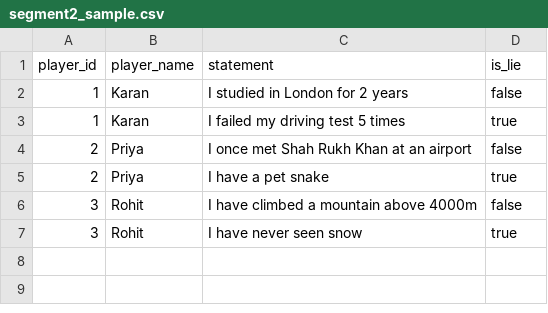
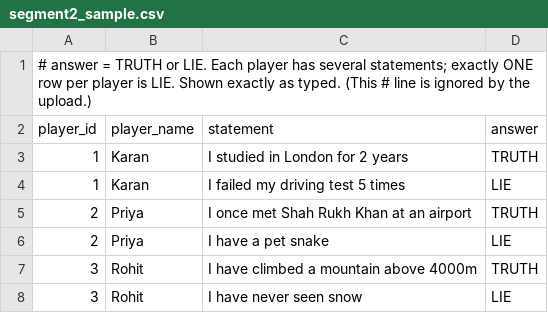
Before and after one commit to rajatbhand/lie-hard, a CSV file: public/segment2_sample.csv, drawn as a sheet.

Commit message:
Backup: CSV answer format (match live) + voter-PII rules + deleteUserData + cross-platform clean
- CSV column is_lie -> answer (TRUTH/LIE, shown as-typed; legacy is_lie still accepted); # instruction line; updated samples
- keeps the app pure-Firestore (no server dependency)

```diff
--- a/public/segment2_sample.csv
+++ b/public/segment2_sample.csv
@@ -1,7 +1,8 @@
-player_id,player_name,statement,is_lie
-1,Karan,I studied in London for 2 years,false
-1,Karan,I failed my driving test 5 times,true
-2,Priya,I once met Shah Rukh Khan at an airport,false
-2,Priya,I have a pet snake,true
-3,Rohit,I have climbed a mountain above 4000m,false
-3,Rohit,I have never seen snow,true
+# answer = TRUTH or LIE. Each player has several statements; exactly ONE row per player is LIE. Shown exactly as typed. (This # line is ignored by the upload.)
+player_id,player_name,statement,answer
+1,Karan,I studied in London for 2 years,TRUTH
+1,Karan,I failed my driving test 5 times,LIE
+2,Priya,I once met Shah Rukh Khan at an airport,TRUTH
+2,Priya,I have a pet snake,LIE
+3,Rohit,I have climbed a mountain above 4000m,TRUTH
+3,Rohit,I have never seen snow,LIE
```
Also changed, not shown: 6 other files.
